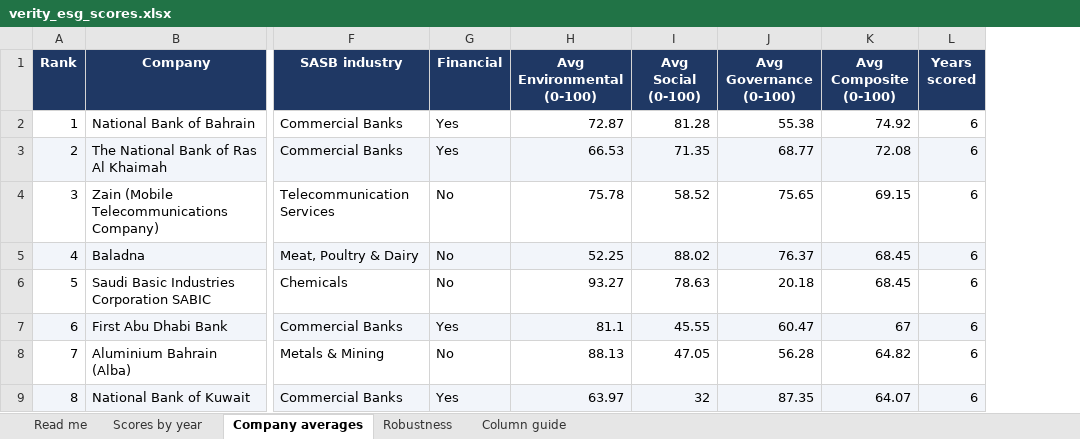
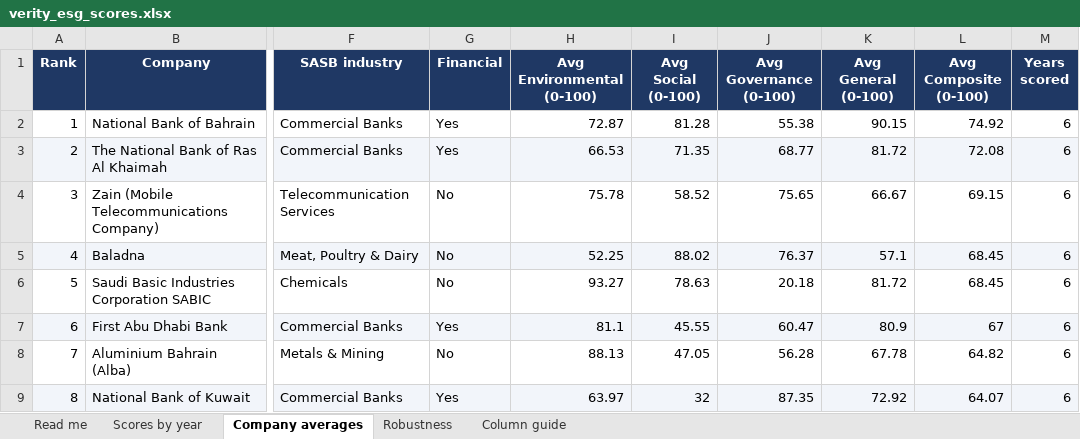
Before and after one commit to i-am-hamza/Verity, an Excel workbook: docs/exports/verity_esg_scores.xlsx, sheet Company averages, drawn as a sheet; only a part is shown, gaps mark what is left out; values as stored, in another font and other column widths than the file's, no borders; conditional formats not drawn; the diff names each change by its address in the sheet, - before the commit and + after, or states it on an @@ line.

```diff
--- a/docs/exports/verity_esg_scores.xlsx (sheet Company averages)
+++ b/docs/exports/verity_esg_scores.xlsx (sheet Company averages)
+column K (Avg General (0-100)), rows 2-9: 90.15 | 81.72 | 66.67 | 57.1 | 81.72 | 80.9 | 67.78 | 72.92
```
Also changed, not shown: sheet Read me, 1 other file.
